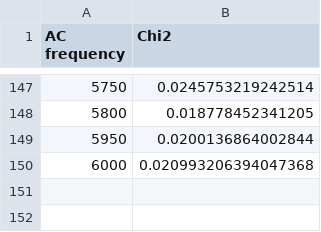
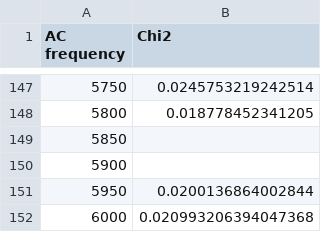
Before and after one commit to PerryXu1/chi-2-analyzer, a CSV file: results/data/Chi2_vs_AC_frequency_pure_silica_1_3.csv, drawn as a sheet; only a part is shown, gaps mark what is left out; the diff names each change by its address in the sheet, - before the commit and + after, or states it on an @@ line.

Commit message:
feat: separate gui for voltage and frequency

```diff
--- a/results/data/Chi2_vs_AC_frequency_pure_silica_1_3.csv
+++ b/results/data/Chi2_vs_AC_frequency_pure_silica_1_3.csv
+row 149: 5850
+row 150: 5900
```
Also changed, not shown: 13 other files.
